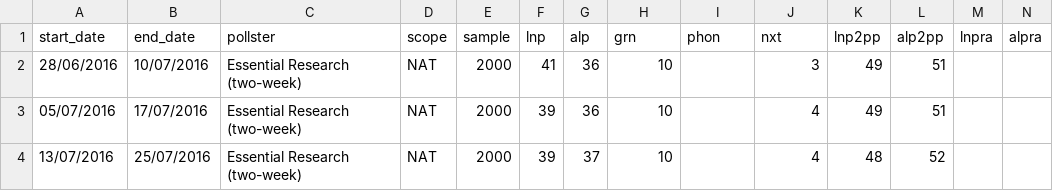
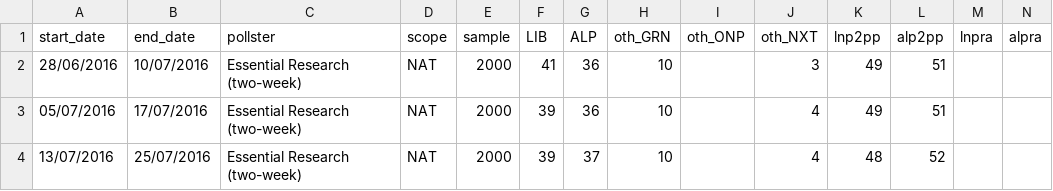
Before and after one commit to clintonboys/emma-chisit-2019, a CSV file: data/poll_bludger_national.csv, drawn as a sheet; only a part is shown.

```diff
--- a/data/poll_bludger_national.csv
+++ b/data/poll_bludger_national.csv
@@ -1,2 +1,2 @@
-start_date,end_date,pollster,scope,sample,lnp,alp,grn,phon,nxt,lnp2pp,alp2pp,lnpra,alpra
+start_date,end_date,pollster,scope,sample,LIB,ALP,oth_GRN,oth_ONP,oth_NXT,lnp2pp,alp2pp,lnpra,alpra
 28/06/2016,10/07/2016,Essential Research (two-week),NAT,2000,41,36,10,,3,49,51,,
```
Also changed, not shown: 8 other files.
